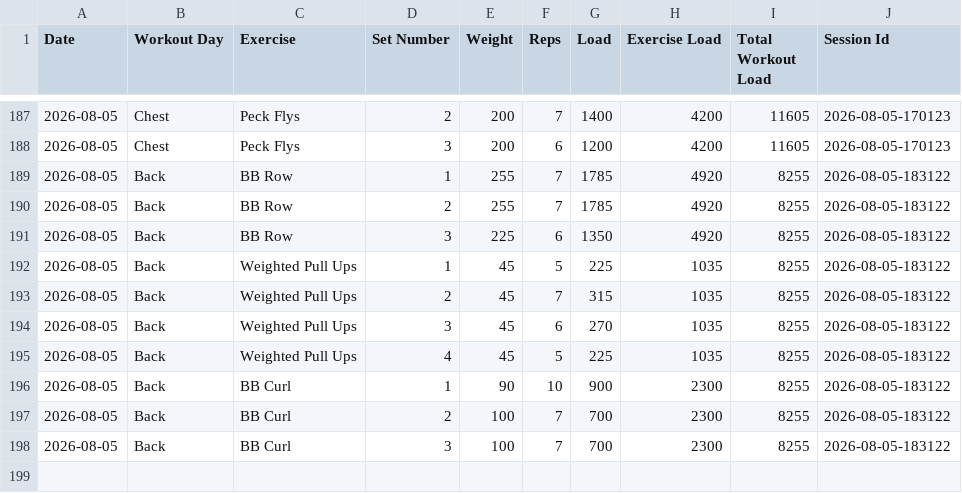
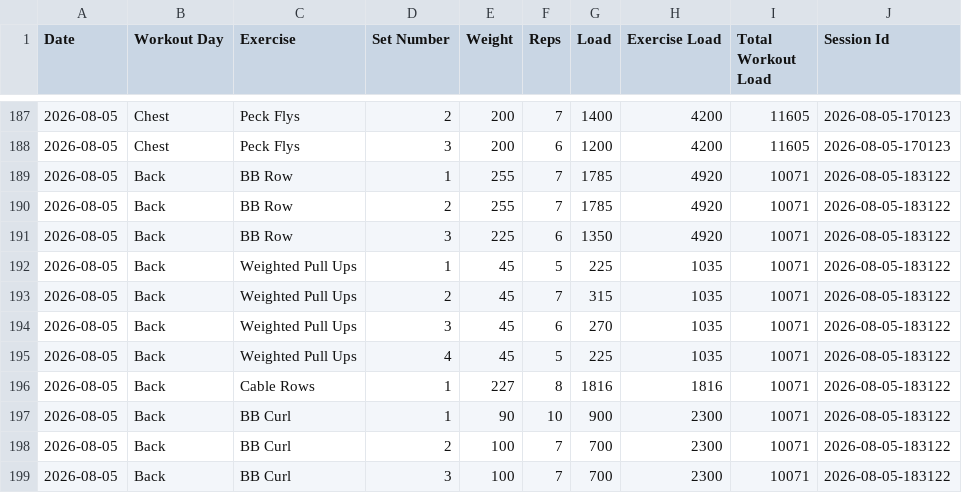
Before and after one commit to auckiefenstermacher19-cmd/Workout-Tracker-v2, a CSV file: workout_tracker.csv, drawn as a sheet; only a part is shown, gaps mark what is left out.

Commit message:
Autosave Back — 2026-08-05

```diff
--- a/workout_tracker.csv
+++ b/workout_tracker.csv
@@ -188,11 +188,12 @@ Date,Workout Day,Exercise,Set Number,Weight,Reps,Load,Exercise Load,Total Workou
 2026-08-05,Chest,Peck Flys,3,200,6,1200,4200,11605,2026-08-05-170123
-2026-08-05,Back,BB Row,1,255,7,1785,4920,8255,2026-08-05-183122
-2026-08-05,Back,BB Row,2,255,7,1785,4920,8255,2026-08-05-183122
-2026-08-05,Back,BB Row,3,225,6,1350,4920,8255,2026-08-05-183122
-2026-08-05,Back,Weighted Pull Ups,1,45,5,225,1035,8255,2026-08-05-183122
-2026-08-05,Back,Weighted Pull Ups,2,45,7,315,1035,8255,2026-08-05-183122
-2026-08-05,Back,Weighted Pull Ups,3,45,6,270,1035,8255,2026-08-05-183122
-2026-08-05,Back,Weighted Pull Ups,4,45,5,225,1035,8255,2026-08-05-183122
-2026-08-05,Back,BB Curl,1,90,10,900,2300,8255,2026-08-05-183122
-2026-08-05,Back,BB Curl,2,100,7,700,2300,8255,2026-08-05-183122
-2026-08-05,Back,BB Curl,3,100,7,700,2300,8255,2026-08-05-183122
+2026-08-05,Back,BB Row,1,255,7,1785,4920,10071,2026-08-05-183122
+2026-08-05,Back,BB Row,2,255,7,1785,4920,10071,2026-08-05-183122
+2026-08-05,Back,BB Row,3,225,6,1350,4920,10071,2026-08-05-183122
+2026-08-05,Back,Weighted Pull Ups,1,45,5,225,1035,10071,2026-08-05-183122
+2026-08-05,Back,Weighted Pull Ups,2,45,7,315,1035,10071,2026-08-05-183122
+2026-08-05,Back,Weighted Pull Ups,3,45,6,270,1035,10071,2026-08-05-183122
+2026-08-05,Back,Weighted Pull Ups,4,45,5,225,1035,10071,2026-08-05-183122
+2026-08-05,Back,Cable Rows,1,227,8,1816,1816,10071,2026-08-05-183122
+2026-08-05,Back,BB Curl,1,90,10,900,2300,10071,2026-08-05-183122
+2026-08-05,Back,BB Curl,2,100,7,700,2300,10071,2026-08-05-183122
+2026-08-05,Back,BB Curl,3,100,7,700,2300,10071,2026-08-05-183122
```
